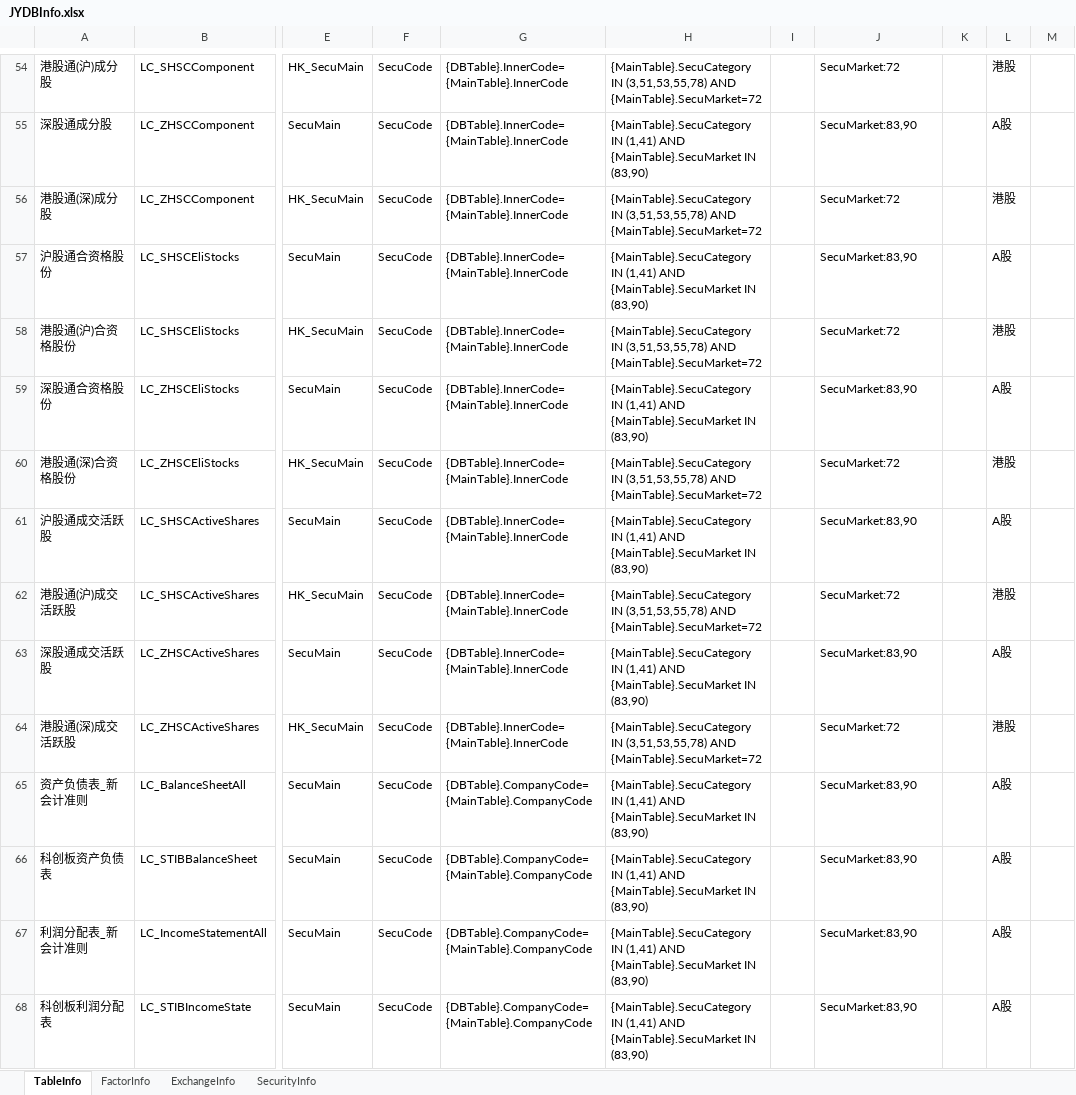
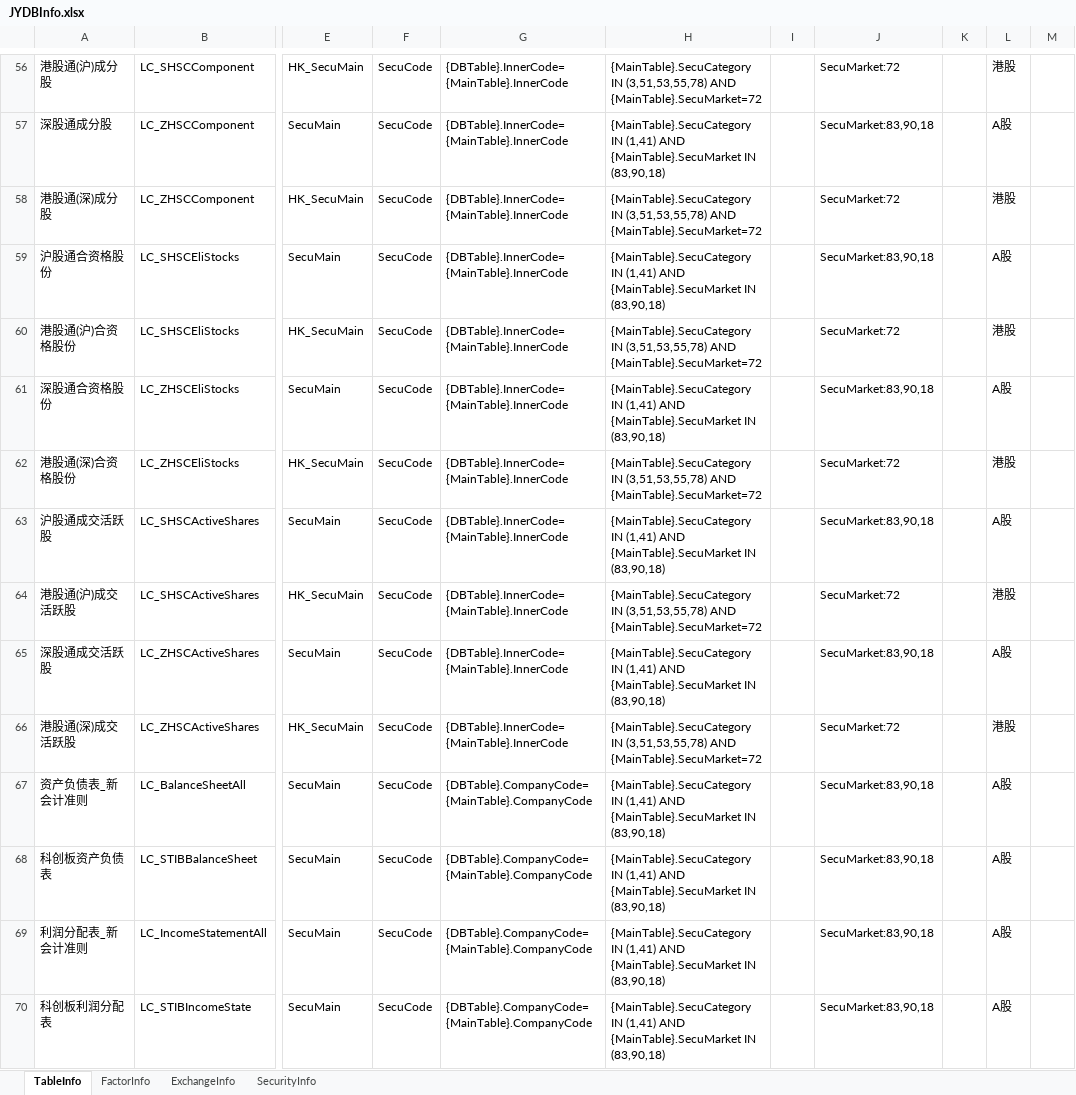
Before and after one commit to Scorpi000/QuantStudio, an Excel workbook: QuantStudio/Resource/JYDBInfo.xlsx, sheet TableInfo, drawn as a sheet; only a part is shown, gaps mark what is left out; values as stored, in another font and other column widths than the file's, no borders; addresses are those after the commit; the diff covers the shown part only; the diff names each change by its address in the sheet, - before the commit and + after, or states it on an @@ line.

```diff
--- a/QuantStudio/Resource/JYDBInfo.xlsx (sheet TableInfo)
+++ b/QuantStudio/Resource/JYDBInfo.xlsx (sheet TableInfo)
-H57: …{MainTable}.SecuMarket IN (83,90)
+H57: …{MainTable}.SecuMarket IN (83,90,18)
-J57: SecuMarket:83,90
+J57: SecuMarket:83,90,18
-H59: …{MainTable}.SecuMarket IN (83,90)
+H59: …{MainTable}.SecuMarket IN (83,90,18)
-J59: SecuMarket:83,90
+J59: SecuMarket:83,90,18
-H61: …{MainTable}.SecuMarket IN (83,90)
+H61: …{MainTable}.SecuMarket IN (83,90,18)
-J61: SecuMarket:83,90
+J61: SecuMarket:83,90,18
-H63: …{MainTable}.SecuMarket IN (83,90)
+H63: …{MainTable}.SecuMarket IN (83,90,18)
-J63: SecuMarket:83,90
+J63: SecuMarket:83,90,18
-H65: …{MainTable}.SecuMarket IN (83,90)
+H65: …{MainTable}.SecuMarket IN (83,90,18)
-J65: SecuMarket:83,90
+J65: SecuMarket:83,90,18
-H67:H70: …{MainTable}.SecuMarket IN (83,90)
+H67:H70: …{MainTable}.SecuMarket IN (83,90,18)
-J67:J70: SecuMarket:83,90
+J67:J70: SecuMarket:83,90,18
```
Also changed, not shown: 16 added rows and 222 edited cells elsewhere in this sheet, sheet FactorInfo, sheet ExchangeInfo, 3 other files.
